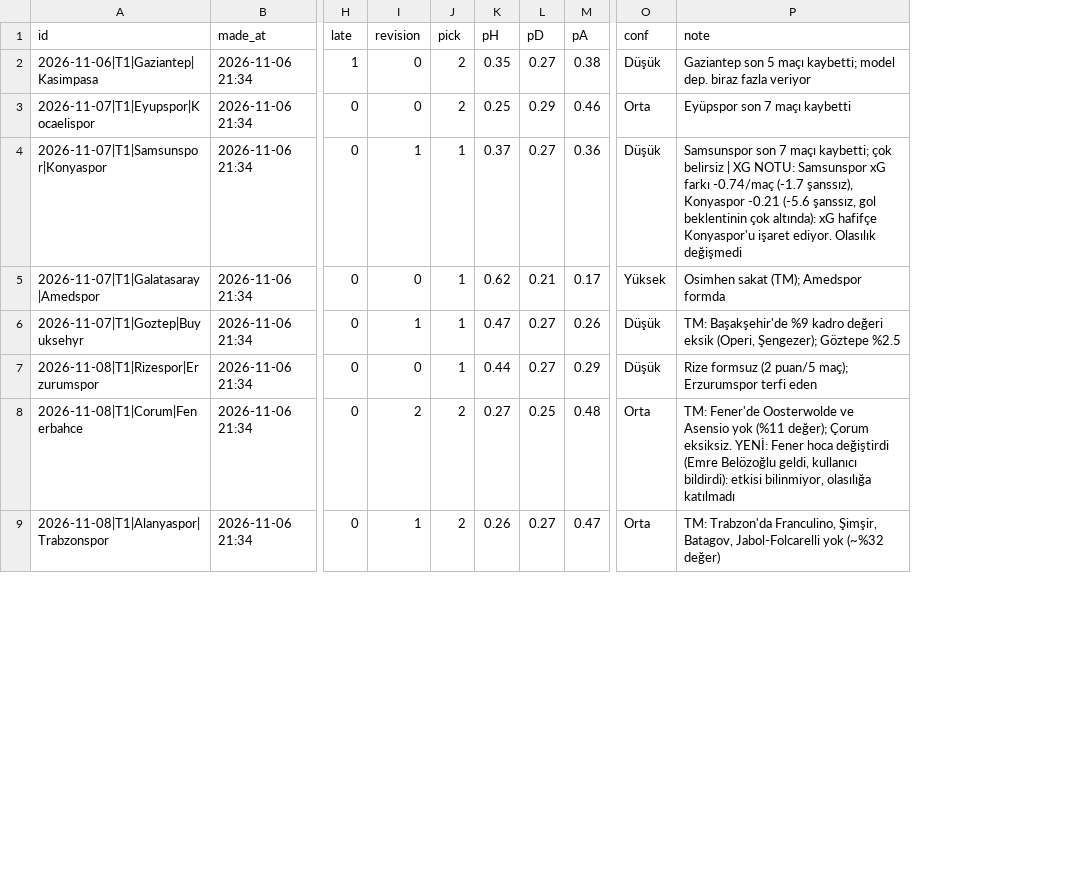
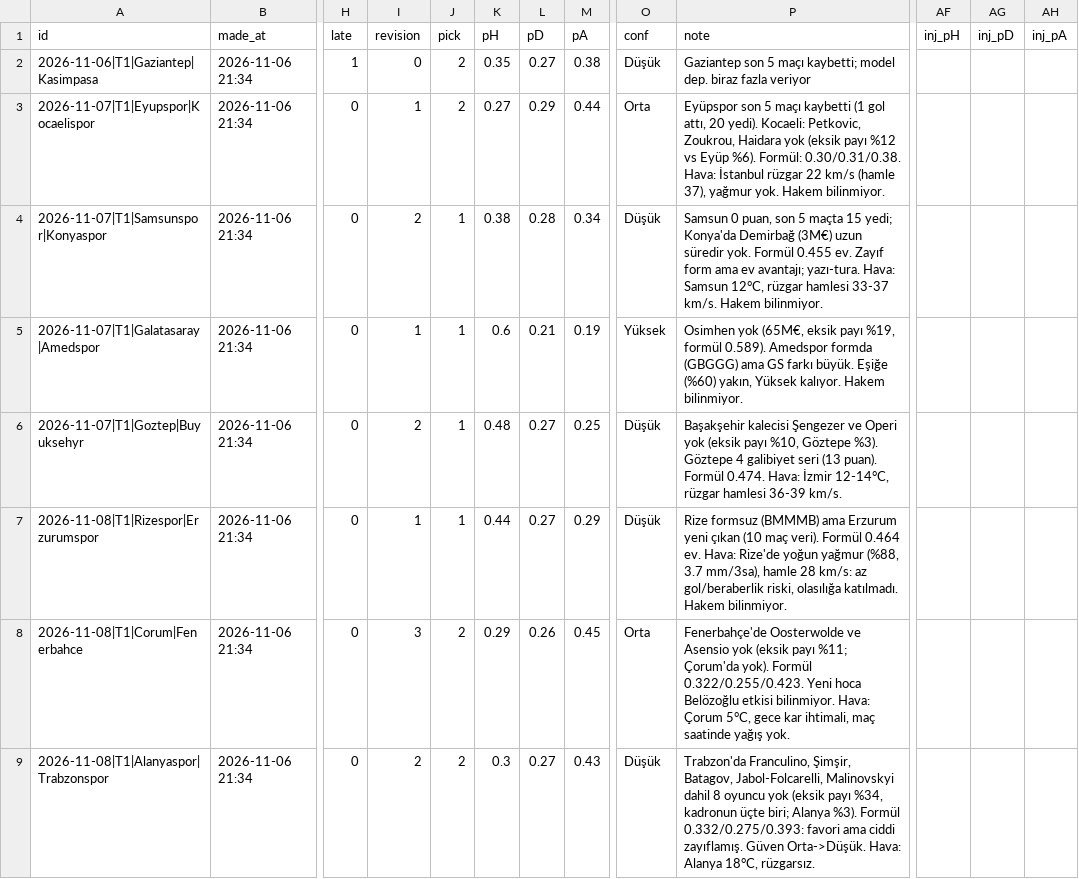
Before and after one commit to satessonmez-netizen/sports-betting-projeler, a CSV file: predictions/ledger.csv, drawn as a sheet; only a part is shown, gaps mark what is left out; the diff covers the shown part only; the diff names each change by its address in the sheet, - before the commit and + after, or states it on an @@ line.

```diff
--- a/predictions/ledger.csv
+++ b/predictions/ledger.csv
+column AF (inj_pH), empty
+column AG (inj_pD), empty
+column AH (inj_pA), empty
-I3 (revision): 0
+I3 (revision): 1
-K3 (pH): 0.25
+K3 (pH): 0.27
-M3 (pA): 0.46
+M3 (pA): 0.44
-P3 (note): Eyüpspor son 7 maçı kaybetti
+P3 (note): Eyüpspor son 5 maçı kaybetti (1 gol attı, 20 yedi). Kocaeli: Petkovic, Zoukrou, Haidara yok (eksik payı %12 vs Eyüp %6). Formül: 0.30/0.31/0.38. Hava: İstanbul rüzgar 22 km/s (hamle 37), yağmur yok. Hakem bilinmiyor.
-I4 (revision): 1
+I4 (revision): 2
-K4 (pH): 0.37
+K4 (pH): 0.38
-L4 (pD): 0.27
+L4 (pD): 0.28
-M4 (pA): 0.36
+M4 (pA): 0.34
-P4 (note): Samsunspor son 7 maçı kaybetti; çok belirsiz | XG NOTU: Samsunspor xG farkı -0.74/maç (-1.7 şanssız), Konyaspor -0.21 (-5.6 şanssız, gol beklentinin çok altında): xG hafifçe Konyaspor'u işaret ediyor. Olasılık değişmedi
+P4 (note): Samsun 0 puan, son 5 maçta 15 yedi; Konya'da Demirbağ (3M€) uzun süredir yok. Formül 0.455 ev. Zayıf form ama ev avantajı; yazı-tura. Hava: Samsun 12°C, rüzgar hamlesi 33-37 km/s. Hakem bilinmiyor.
-I5 (revision): 0
+I5 (revision): 1
-K5 (pH): 0.62
+K5 (pH): 0.6
-M5 (pA): 0.17
+M5 (pA): 0.19
-P5 (note): Osimhen sakat (TM); Amedspor formda
+P5 (note): Osimhen yok (65M€, eksik payı %19, formül 0.589). Amedspor formda (GBGGG) ama GS farkı büyük. Eşiğe (%60) yakın, Yüksek kalıyor. Hakem bilinmiyor.
-I6 (revision): 1
+I6 (revision): 2
-K6 (pH): 0.47
+K6 (pH): 0.48
-M6 (pA): 0.26
+M6 (pA): 0.25
-P6 (note): TM: Başakşehir'de %9 kadro değeri eksik (Operi, Şengezer); Göztepe %2.5
+P6 (note): Başakşehir kalecisi Şengezer ve Operi yok (eksik payı %10, Göztepe %3). Göztepe 4 galibiyet seri (13 puan). Formül 0.474. Hava: İzmir 12-14°C, rüzgar hamlesi 36-39 km/s.
-I7 (revision): 0
+I7 (revision): 1
-P7 (note): Rize formsuz (2 puan/5 maç); Erzurumspor terfi eden
+P7 (note): Rize formsuz (BMMMB) ama Erzurum yeni çıkan (10 maç veri). Formül 0.464 ev. Hava: Rize'de yoğun yağmur (%88, 3.7 mm/3sa), hamle 28 km/s: az gol/beraberlik riski, olasılığa katılmadı. Hakem bilinmiyor.
-I8 (revision): 2
+I8 (revision): 3
-K8 (pH): 0.27
+K8 (pH): 0.29
-L8 (pD): 0.25
+L8 (pD): 0.26
-M8 (pA): 0.48
+M8 (pA): 0.45
-P8 (note): TM: Fener'de Oosterwolde ve Asensio yok (%11 değer); Çorum eksiksiz. YENİ: Fener hoca değiştirdi (Emre Belözoğlu geldi, kullanıcı bildirdi): etkisi bilinmiyor, olasılığa katılmadı
+P8 (note): Fenerbahçe'de Oosterwolde ve Asensio yok (eksik payı %11; Çorum'da yok). Formül 0.322/0.255/0.423. Yeni hoca Belözoğlu etkisi bilinmiyor. Hava: Çorum 5°C, gece kar ihtimali, maç saatinde yağış yok.
-I9 (revision): 1
+I9 (revision): 2
-K9 (pH): 0.26
+K9 (pH): 0.3
-M9 (pA): 0.47
+M9 (pA): 0.43
-O9 (conf): Orta
+O9 (conf): Düşük
-P9 (note): TM: Trabzon'da Franculino, Şimşir, Batagov, Jabol-Folcarelli yok (~%32 değer)
+P9 (note): Trabzon'da Franculino, Şimşir, Batagov, Jabol-Folcarelli, Malinovskyi dahil 8 oyuncu yok (eksik payı %34, kadronun üçte biri; Alanya %3). Formül 0.332/0.275/0.393: favori ama ciddi zayıflamış. Güven Orta->Düşük. Hava: Alanya 18°C, rüzgarsız.
```
Also changed, not shown: 2 edited cells elsewhere in this file, 1 other file.
